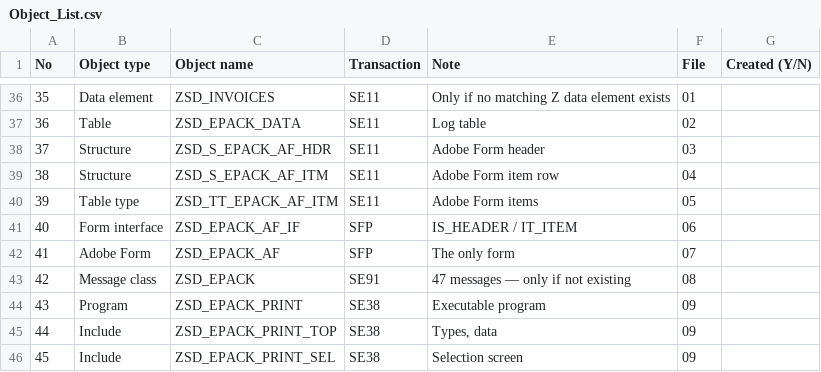
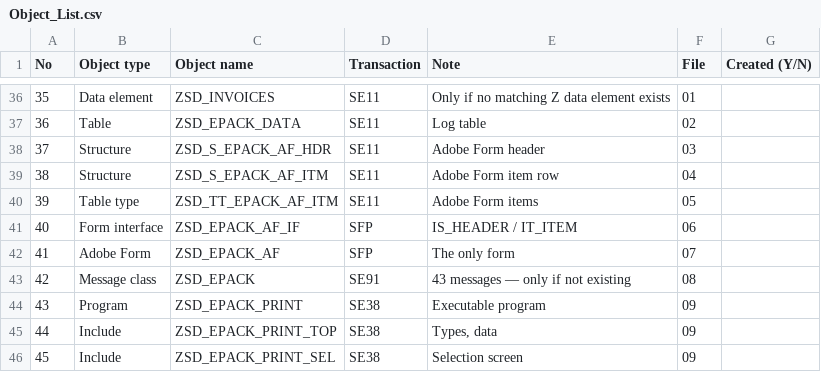
Before and after one commit to Nisha-lohar2/Packing_List, a CSV file: Packing_List_Development/SAP_Objects_To_Create/Object_List.csv, drawn as a sheet; only a part is shown, gaps mark what is left out.

```diff
--- a/Packing_List_Development/SAP_Objects_To_Create/Object_List.csv
+++ b/Packing_List_Development/SAP_Objects_To_Create/Object_List.csv
@@ -42,3 +42,3 @@
 41;Adobe Form;ZSD_EPACK_AF;SFP;The only form;07;
-42;Message class;ZSD_EPACK;SE91;47 messages — only if not existing;08;
+42;Message class;ZSD_EPACK;SE91;43 messages — only if not existing;08;
 43;Program;ZSD_EPACK_PRINT;SE38;Executable program;09;
```
Also changed, not shown: Packing_List_Development/SAP_Objects_To_Create/08_Message_Class_ZSD_EPACK.csv, 15 other files.
